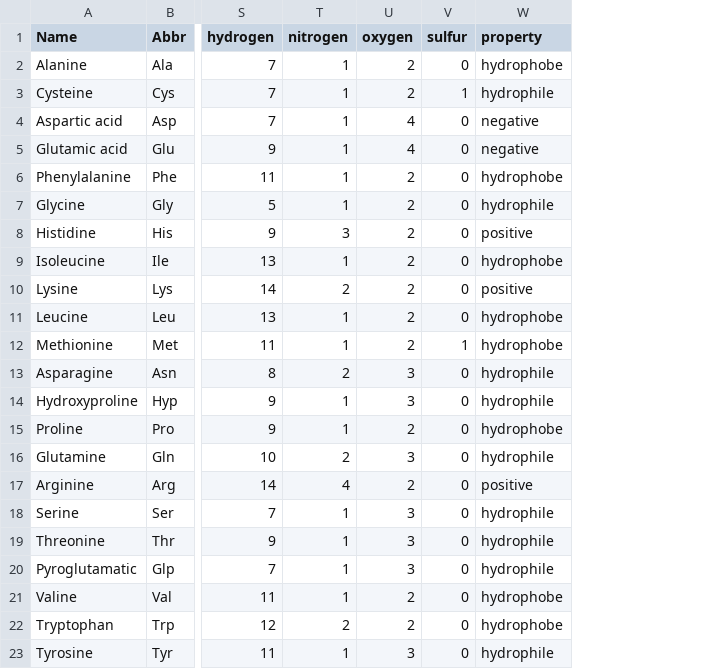
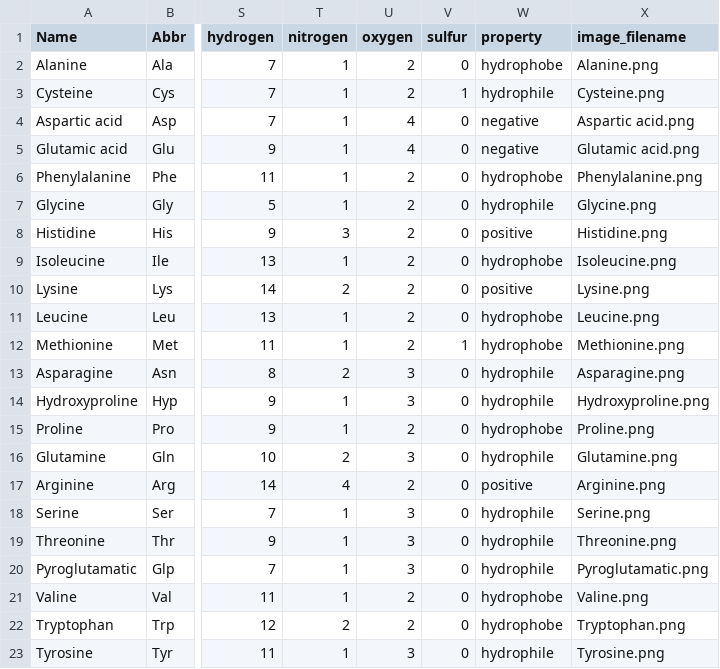
Before and after one commit to cxk650/AminoMatcher-DIS-project-2026, a CSV file: aminoacids.csv, drawn as a sheet; only a part is shown, gaps mark what is left out; the diff names each change by its address in the sheet, - before the commit and + after, or states it on an @@ line.

Commit message:
midway adding images

```diff
--- a/aminoacids.csv
+++ b/aminoacids.csv
+column X (image_filename), rows 2-23: Alanine.png | Cysteine.png | Aspartic acid.png | Glutamic acid.png | Phenylalanine.png | Glycine.png | Histidine.png | Isoleucine.png | Lysine.png | Leucine.png | Methionine.png | Asparagine.png | Hydroxyproline.png | Proline.png | Glutamine.png | Arginine.png | Serine.png | Threonine.png | Pyroglutamatic.png | Valine.png | Tryptophan.png | Tyrosine.png
```
Also changed, not shown: 29 other files.
